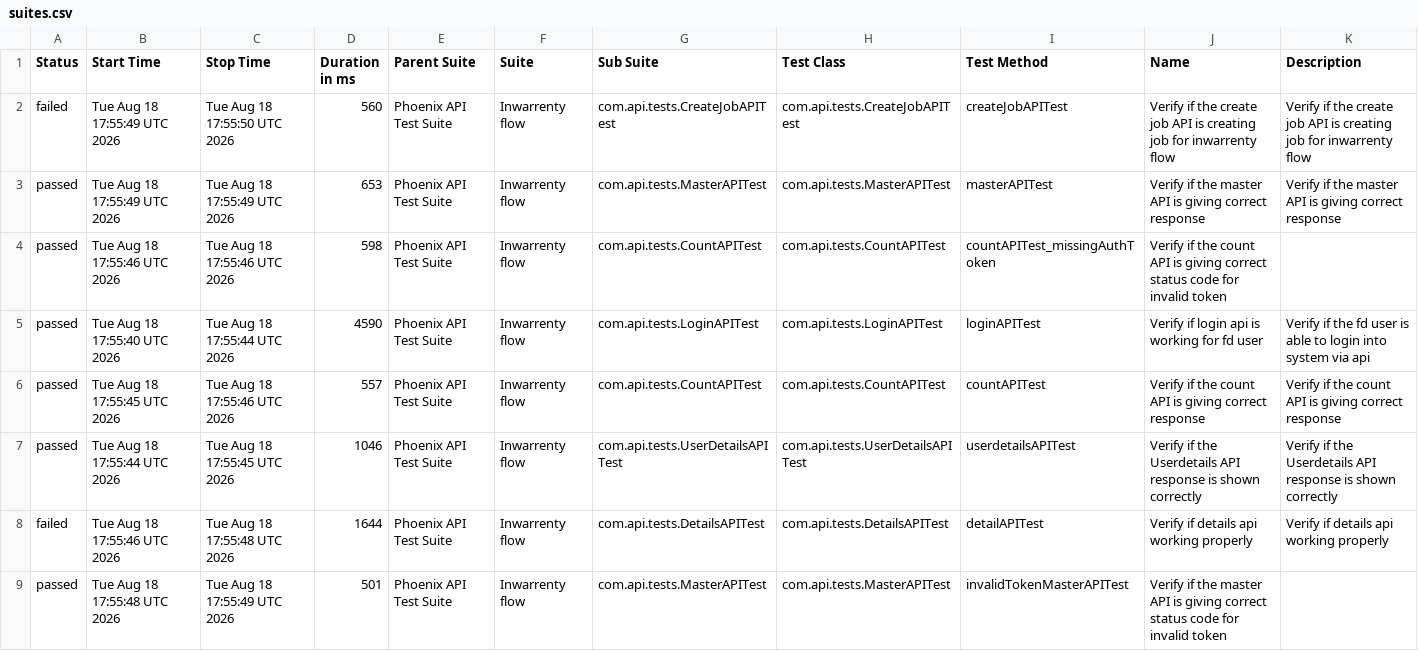
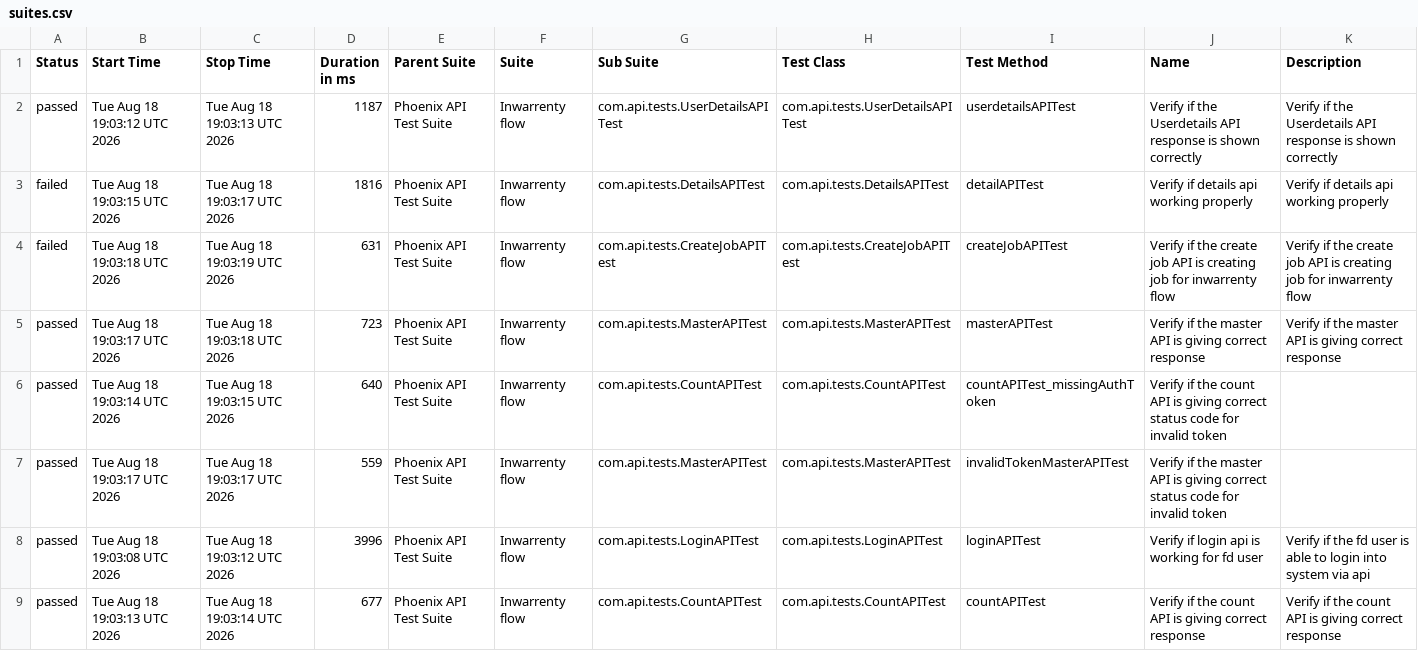
Before and after one commit to AbhijitNaik05/PhoenixTestAutomationFramework, a CSV file: data/suites.csv, drawn as a sheet.

```diff
--- a/data/suites.csv
+++ b/data/suites.csv
@@ -1,9 +1,9 @@
 "Status","Start Time","Stop Time","Duration in ms","Parent Suite","Suite","Sub Suite","Test Class","Test Method","Name","Description"
-"failed","Tue Aug 18 17:55:49 UTC 2026","Tue Aug 18 17:55:50 UTC 2026","560","Phoenix API Test Suite","Inwarrenty flow","com.api.tests.CreateJobAPITest","com.api.tests.CreateJobAPITest","createJobAPITest","Verify if the create job API is creating job for inwarrenty flow","Verify if the create job API is creating job for inwarrenty flow"
-"passed","Tue Aug 18 17:55:49 UTC 2026","Tue Aug 18 17:55:49 UTC 2026","653","Phoenix API Test Suite","Inwarrenty flow","com.api.tests.MasterAPITest","com.api.tests.MasterAPITest","masterAPITest","Verify if the master API is giving correct response","Verify if the master API is giving correct response"
-"passed","Tue Aug 18 17:55:46 UTC 2026","Tue Aug 18 17:55:46 UTC 2026","598","Phoenix API Test Suite","Inwarrenty flow","com.api.tests.CountAPITest","com.api.tests.CountAPITest","countAPITest_missingAuthToken","Verify if the count API is giving correct status code for invalid token",""
-"passed","Tue Aug 18 17:55:40 UTC 2026","Tue Aug 18 17:55:44 UTC 2026","4590","Phoenix API Test Suite","Inwarrenty flow","com.api.tests.LoginAPITest","com.api.tests.LoginAPITest","loginAPITest","Verify if login api is working for fd user","Verify if the fd user is able to login into system via api"
-"passed","Tue Aug 18 17:55:45 UTC 2026","Tue Aug 18 17:55:46 UTC 2026","557","Phoenix API Test Suite","Inwarrenty flow","com.api.tests.CountAPITest","com.api.tests.CountAPITest","countAPITest","Verify if the count API is giving correct response","Verify if the count API is giving correct response"
-"passed","Tue Aug 18 17:55:44 UTC 2026","Tue Aug 18 17:55:45 UTC 2026","1046","Phoenix API Test Suite","Inwarrenty flow","com.api.tests.UserDetailsAPITest","com.api.tests.UserDetailsAPITest","userdetailsAPITest","Verify if the Userdetails API response is shown correctly","Verify if the Userdetails API response is shown correctly"
-"failed","Tue Aug 18 17:55:46 UTC 2026","Tue Aug 18 17:55:48 UTC 2026","1644","Phoenix API Test Suite","Inwarrenty flow","com.api.tests.DetailsAPITest","com.api.tests.DetailsAPITest","detailAPITest","Verify if details api working properly","Verify if details api working properly"
-"passed","Tue Aug 18 17:55:48 UTC 2026","Tue Aug 18 17:55:49 UTC 2026","501","Phoenix API Test Suite","Inwarrenty flow","com.api.tests.MasterAPITest","com.api.tests.MasterAPITest","invalidTokenMasterAPITest","Verify if the master API is giving correct status code for invalid token",""
+"passed","Tue Aug 18 19:03:12 UTC 2026","Tue Aug 18 19:03:13 UTC 2026","1187","Phoenix API Test Suite","Inwarrenty flow","com.api.tests.UserDetailsAPITest","com.api.tests.UserDetailsAPITest","userdetailsAPITest","Verify if the Userdetails API response is shown correctly","Verify if the Userdetails API response is shown correctly"
+"failed","Tue Aug 18 19:03:15 UTC 2026","Tue Aug 18 19:03:17 UTC 2026","1816","Phoenix API Test Suite","Inwarrenty flow","com.api.tests.DetailsAPITest","com.api.tests.DetailsAPITest","detailAPITest","Verify if details api working properly","Verify if details api working properly"
+"failed","Tue Aug 18 19:03:18 UTC 2026","Tue Aug 18 19:03:19 UTC 2026","631","Phoenix API Test Suite","Inwarrenty flow","com.api.tests.CreateJobAPITest","com.api.tests.CreateJobAPITest","createJobAPITest","Verify if the create job API is creating job for inwarrenty flow","Verify if the create job API is creating job for inwarrenty flow"
+"passed","Tue Aug 18 19:03:17 UTC 2026","Tue Aug 18 19:03:18 UTC 2026","723","Phoenix API Test Suite","Inwarrenty flow","com.api.tests.MasterAPITest","com.api.tests.MasterAPITest","masterAPITest","Verify if the master API is giving correct response","Verify if the master API is giving correct response"
+"passed","Tue Aug 18 19:03:14 UTC 2026","Tue Aug 18 19:03:15 UTC 2026","640","Phoenix API Test Suite","Inwarrenty flow","com.api.tests.CountAPITest","com.api.tests.CountAPITest","countAPITest_missingAuthToken","Verify if the count API is giving correct status code for invalid token",""
+"passed","Tue Aug 18 19:03:17 UTC 2026","Tue Aug 18 19:03:17 UTC 2026","559","Phoenix API Test Suite","Inwarrenty flow","com.api.tests.MasterAPITest","com.api.tests.MasterAPITest","invalidTokenMasterAPITest","Verify if the master API is giving correct status code for invalid token",""
+"passed","Tue Aug 18 19:03:08 UTC 2026","Tue Aug 18 19:03:12 UTC 2026","3996","Phoenix API Test Suite","Inwarrenty flow","com.api.tests.LoginAPITest","com.api.tests.LoginAPITest","loginAPITest","Verify if login api is working for fd user","Verify if the fd user is able to login into system via api"
+"passed","Tue Aug 18 19:03:13 UTC 2026","Tue Aug 18 19:03:14 UTC 2026","677","Phoenix API Test Suite","Inwarrenty flow","com.api.tests.CountAPITest","com.api.tests.CountAPITest","countAPITest","Verify if the count API is giving correct response","Verify if the count API is giving correct response"
```
Also changed, not shown: data/behaviors.csv, 51 other files.
